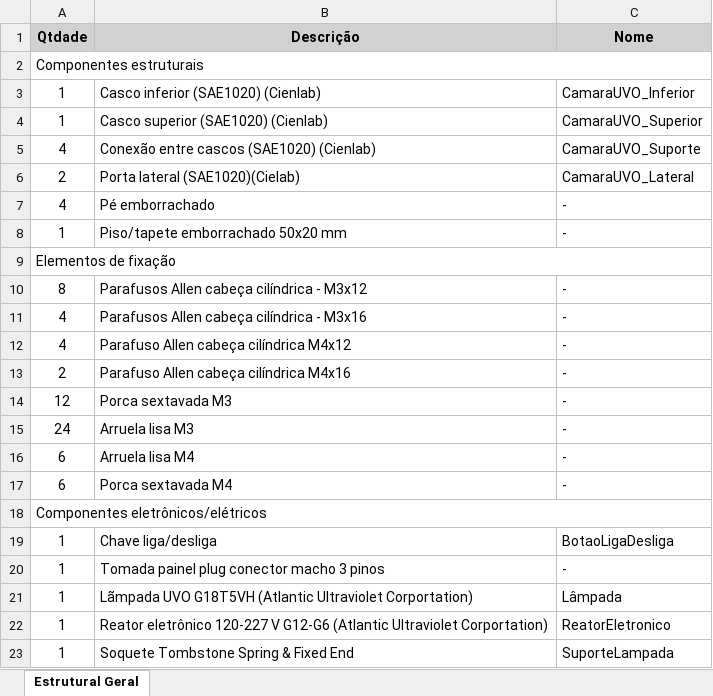
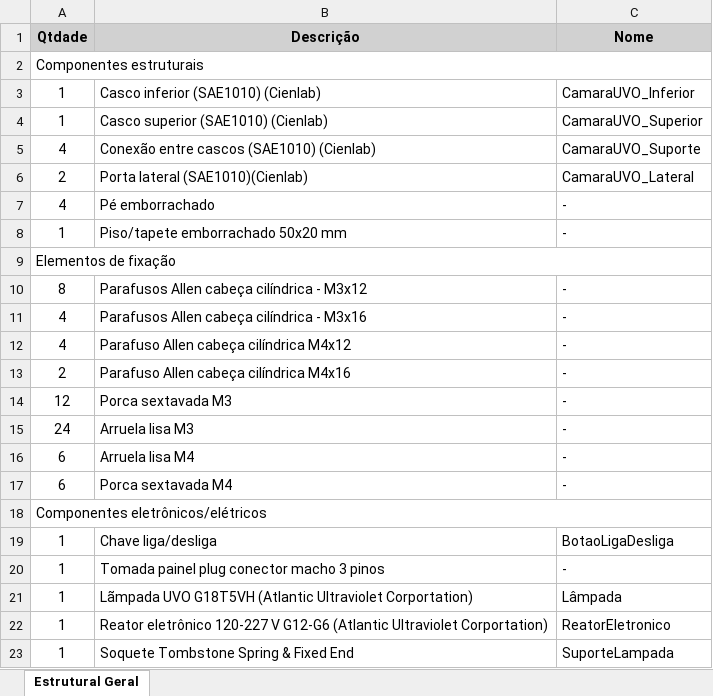
Before and after one commit to AyrtonAlef/UVOChamber, an Excel workbook: ComponentesCamaraUVO.xlsx, sheet Estrutural Geral, drawn as a sheet; values as stored, in another font and other column widths than the file's, no borders; the diff names each change by its address in the sheet, - before the commit and + after, or states it on an @@ line.

Commit message:
Add files via upload

```diff
--- a/ComponentesCamaraUVO.xlsx (sheet Estrutural Geral)
+++ b/ComponentesCamaraUVO.xlsx (sheet Estrutural Geral)
-B3 (Descrição): Casco inferior (SAE1020) (Cienlab)
+B3 (Descrição): Casco inferior (SAE1010) (Cienlab)
-B4 (Descrição): Casco superior (SAE1020) (Cienlab)
+B4 (Descrição): Casco superior (SAE1010) (Cienlab)
-B5 (Descrição): Conexão entre cascos (SAE1020) (Cienlab)
+B5 (Descrição): Conexão entre cascos (SAE1010) (Cienlab)
-B6 (Descrição): Porta lateral (SAE1020)(Cielab)
+B6 (Descrição): Porta lateral (SAE1010)(Cienlab)
```
